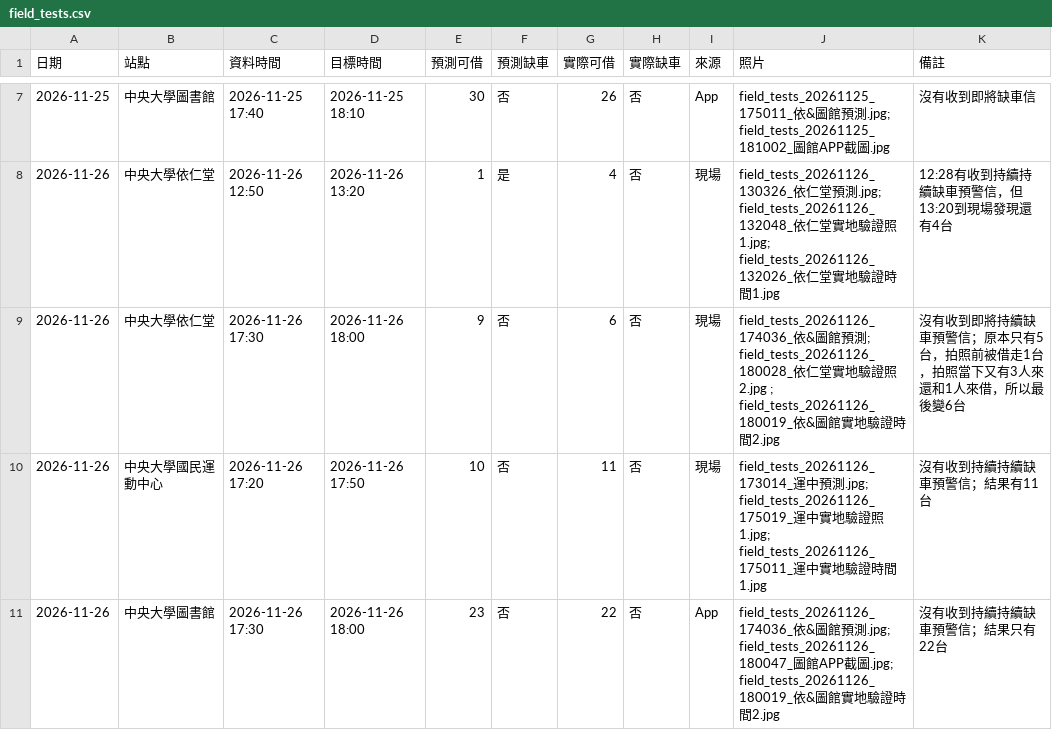
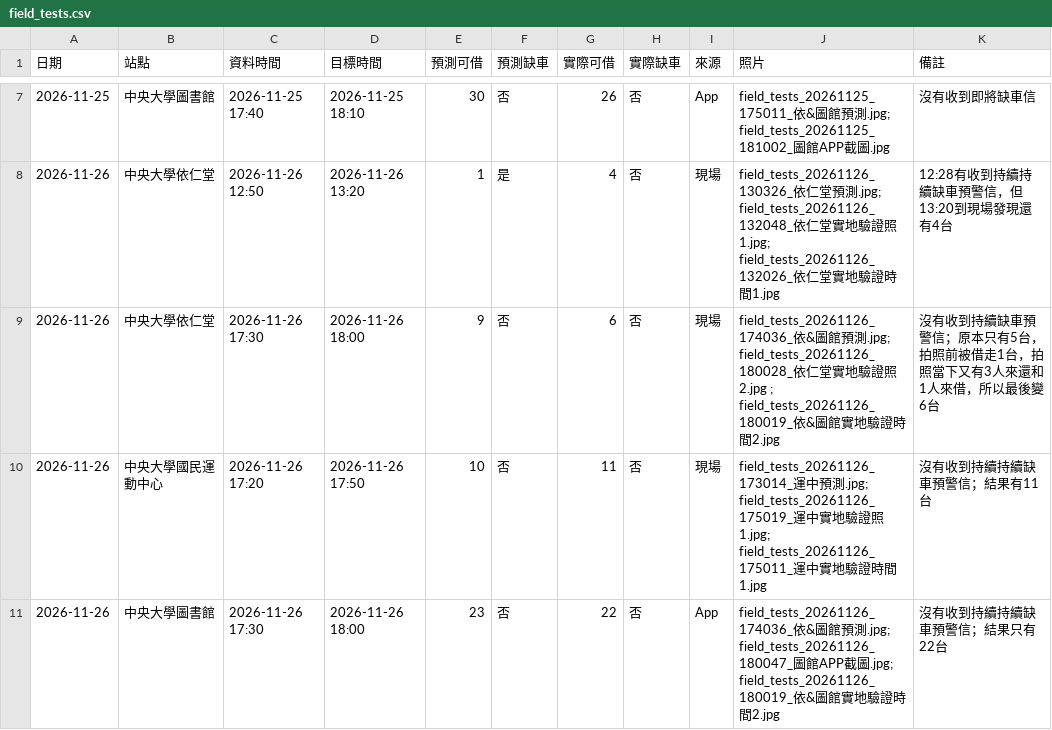
Before and after one commit to MingWei174/ncu-youbike, a CSV file: field_tests.csv, drawn as a sheet; only a part is shown, gaps mark what is left out.

```diff
--- a/field_tests.csv
+++ b/field_tests.csv
@@ -8,3 +8,3 @@
 2026-11-26,中央大學依仁堂,2026-11-26 12:50,2026-11-26 13:20,1,是,4,否,現場,field_tests_20261126_130326_依仁堂預測.jpg; field_tests_20261126_132048_依仁堂實地驗證照1.jpg; field_tests_20261126_132026_依仁堂實地驗證時間1.jpg,12:28有收到持續持續缺車預警信，但13:20到現場發現還有4台
-2026-11-26,中央大學依仁堂,2026-11-26 17:30,2026-11-26 18:00,9,否,6,否,現場,field_tests_20261126_174036_依&圖館預測; field_tests_20261126_180028_依仁堂實地驗證照2.jpg ; field_tests_20261126_180019_依&圖館實地驗證時間2.jpg ,沒有收到即將持續缺車預警信；原本只有5台，拍照前被借走1台，拍照當下又有3人來還和1人來借，所以最後變6台
+2026-11-26,中央大學依仁堂,2026-11-26 17:30,2026-11-26 18:00,9,否,6,否,現場,field_tests_20261126_174036_依&圖館預測.jpg; field_tests_20261126_180028_依仁堂實地驗證照2.jpg ; field_tests_20261126_180019_依&圖館實地驗證時間2.jpg ,沒有收到持續缺車預警信；原本只有5台，拍照前被借走1台，拍照當下又有3人來還和1人來借，所以最後變6台
 2026-11-26,中央大學國民運動中心,2026-11-26 17:20,2026-11-26 17:50,10,否,11,否,現場,field_tests_20261126_173014_運中預測.jpg; field_tests_20261126_175019_運中實地驗證照1.jpg; field_tests_20261126_175011_運中實地驗證時間1.jpg,沒有收到持續持續缺車預警信；結果有11台
```
Also changed, not shown: 6 other files.
